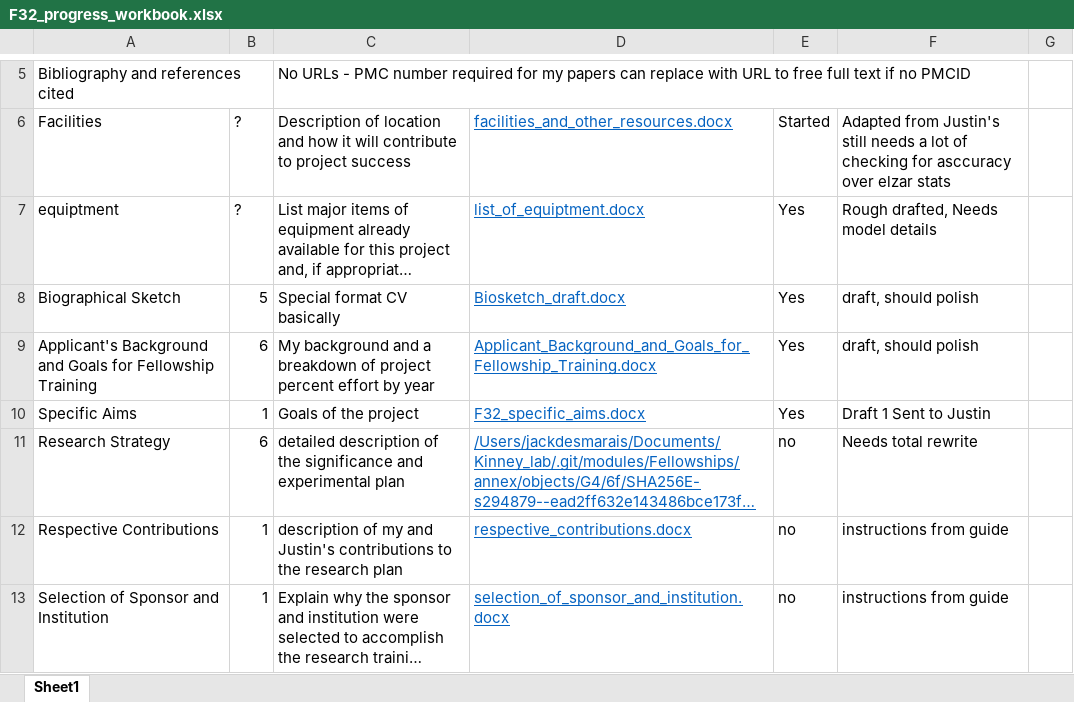
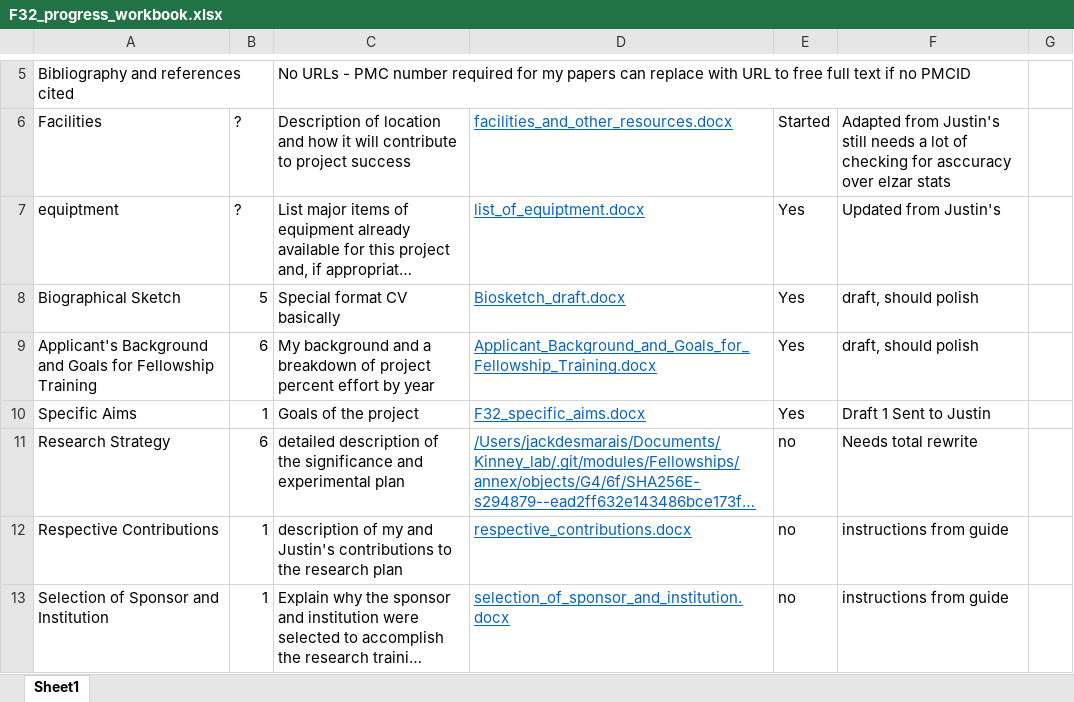
Before and after one commit to jackdesmarais/Fellowships, an Excel workbook: 2023_08_08_sub_F32/F32_progress_workbook.xlsx, sheet Sheet1, drawn as a sheet; only a part is shown, gaps mark what is left out; long unchanged cells end in …; values as stored, in another font and other column widths than the file's, no borders; table styles not drawn; the diff names each change by its address in the sheet, - before the commit and + after, or states it on an @@ line.

Commit message:
updating equiptment list with info from Justin's RO1

```diff
--- a/2023_08_08_sub_F32/F32_progress_workbook.xlsx (sheet Sheet1)
+++ b/2023_08_08_sub_F32/F32_progress_workbook.xlsx (sheet Sheet1)
-F7: Rough drafted, Needs model details
+F7: Updated from Justin's
```
Also changed, not shown: 1 other file.
